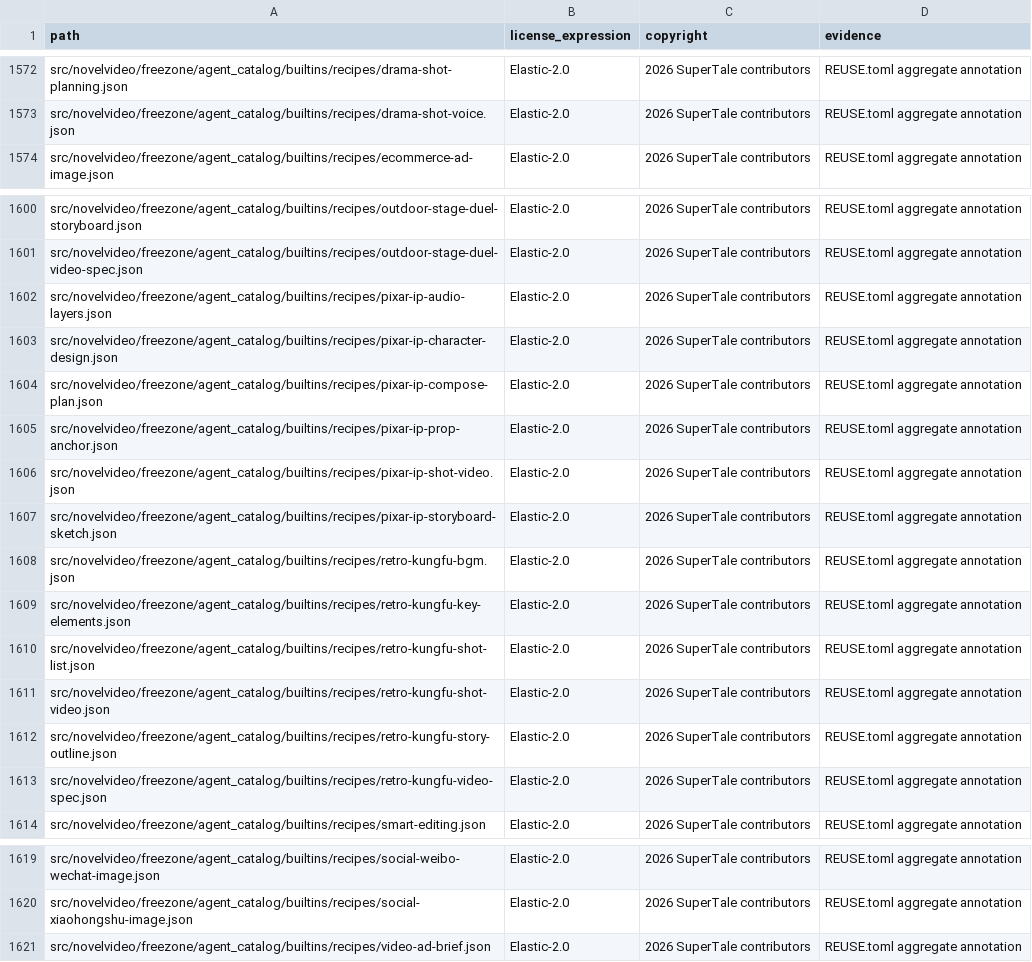
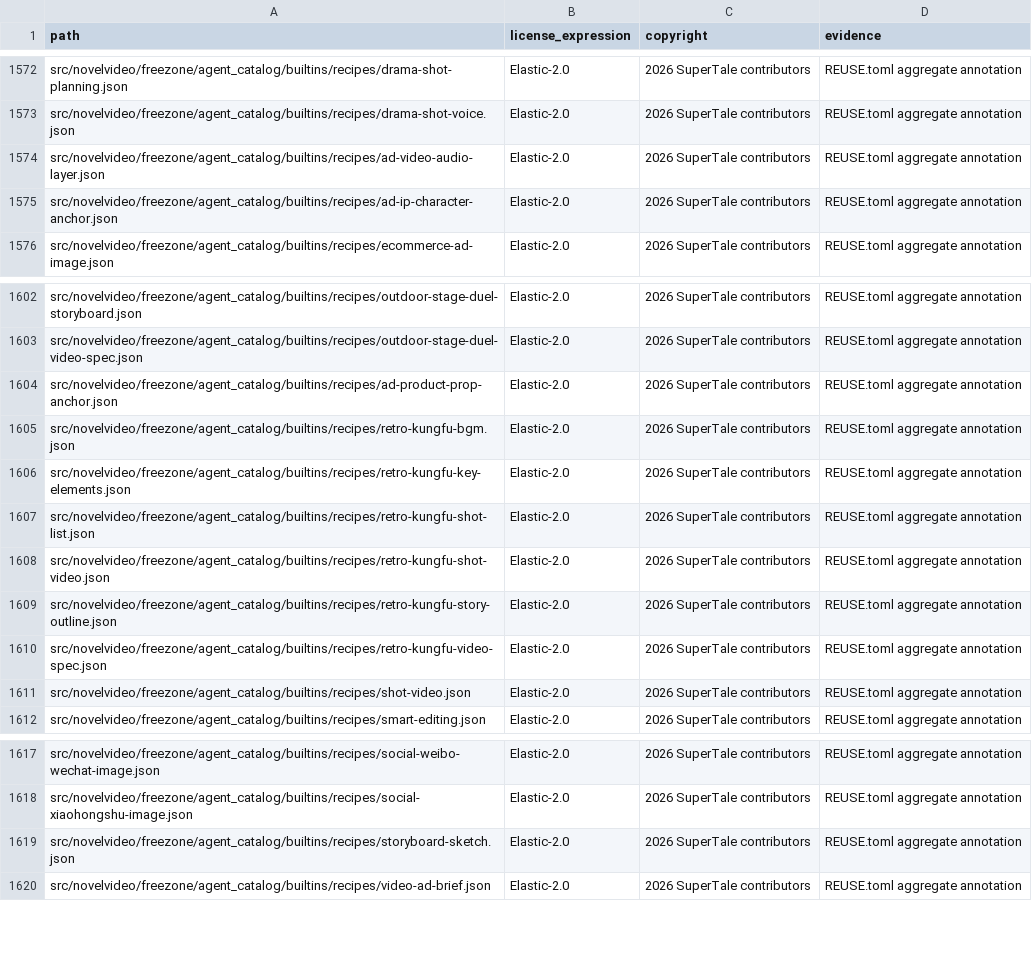
Before and after one commit to Anu206S/dramaclaw, a CSV file: license-inventory.csv, drawn as a sheet; only a part is shown, gaps mark what is left out.

Commit message:
feat(freezone): 重组皮克斯广告 Skill 和 Recipes
Signed-off-by: wwq <534342440@qq.com>

```diff
--- a/license-inventory.csv
+++ b/license-inventory.csv
@@ -1573,2 +1573,4 @@ src/novelvideo/freezone/agent_catalog/builtins/recipes/drama-shot-planning.json,
 src/novelvideo/freezone/agent_catalog/builtins/recipes/drama-shot-voice.json,Elastic-2.0,2026 SuperTale contributors,REUSE.toml aggregate annotation
+src/novelvideo/freezone/agent_catalog/builtins/recipes/ad-video-audio-layer.json,Elastic-2.0,2026 SuperTale contributors,REUSE.toml aggregate annotation
+src/novelvideo/freezone/agent_catalog/builtins/recipes/ad-ip-character-anchor.json,Elastic-2.0,2026 SuperTale contributors,REUSE.toml aggregate annotation
 src/novelvideo/freezone/agent_catalog/builtins/recipes/ecommerce-ad-image.json,Elastic-2.0,2026 SuperTale contributors,REUSE.toml aggregate annotation
@@ -1601,8 +1603,3 @@ src/novelvideo/freezone/agent_catalog/builtins/recipes/outdoor-stage-duel-storyb
 src/novelvideo/freezone/agent_catalog/builtins/recipes/outdoor-stage-duel-video-spec.json,Elastic-2.0,2026 SuperTale contributors,REUSE.toml aggregate annotation
-src/novelvideo/freezone/agent_catalog/builtins/recipes/pixar-ip-audio-layers.json,Elastic-2.0,2026 SuperTale contributors,REUSE.toml aggregate annotation
-src/novelvideo/freezone/agent_catalog/builtins/recipes/pixar-ip-character-design.json,Elastic-2.0,2026 SuperTale contributors,REUSE.toml aggregate annotation
-src/novelvideo/freezone/agent_catalog/builtins/recipes/pixar-ip-compose-plan.json,Elastic-2.0,2026 SuperTale contributors,REUSE.toml aggregate annotation
-src/novelvideo/freezone/agent_catalog/builtins/recipes/pixar-ip-prop-anchor.json,Elastic-2.0,2026 SuperTale contributors,REUSE.toml aggregate annotation
-src/novelvideo/freezone/agent_catalog/builtins/recipes/pixar-ip-shot-video.json,Elastic-2.0,2026 SuperTale contributors,REUSE.toml aggregate annotation
-src/novelvideo/freezone/agent_catalog/builtins/recipes/pixar-ip-storyboard-sketch.json,Elastic-2.0,2026 SuperTale contributors,REUSE.toml aggregate annotation
+src/novelvideo/freezone/agent_catalog/builtins/recipes/ad-product-prop-anchor.json,Elastic-2.0,2026 SuperTale contributors,REUSE.toml aggregate annotation
 src/novelvideo/freezone/agent_catalog/builtins/recipes/retro-kungfu-bgm.json,Elastic-2.0,2026 SuperTale contributors,REUSE.toml aggregate annotation
@@ -1613,2 +1610,3 @@ src/novelvideo/freezone/agent_catalog/builtins/recipes/retro-kungfu-story-outlin
 src/novelvideo/freezone/agent_catalog/builtins/recipes/retro-kungfu-video-spec.json,Elastic-2.0,2026 SuperTale contributors,REUSE.toml aggregate annotation
+src/novelvideo/freezone/agent_catalog/builtins/recipes/shot-video.json,Elastic-2.0,2026 SuperTale contributors,REUSE.toml aggregate annotation
 src/novelvideo/freezone/agent_catalog/builtins/recipes/smart-editing.json,Elastic-2.0,2026 SuperTale contributors,REUSE.toml aggregate annotation
@@ -1620,2 +1618,3 @@ src/novelvideo/freezone/agent_catalog/builtins/recipes/social-weibo-wechat-image
 src/novelvideo/freezone/agent_catalog/builtins/recipes/social-xiaohongshu-image.json,Elastic-2.0,2026 SuperTale contributors,REUSE.toml aggregate annotation
+src/novelvideo/freezone/agent_catalog/builtins/recipes/storyboard-sketch.json,Elastic-2.0,2026 SuperTale contributors,REUSE.toml aggregate annotation
 src/novelvideo/freezone/agent_catalog/builtins/recipes/video-ad-brief.json,Elastic-2.0,2026 SuperTale contributors,REUSE.toml aggregate annotation
```
Also changed, not shown: 13 other files.
